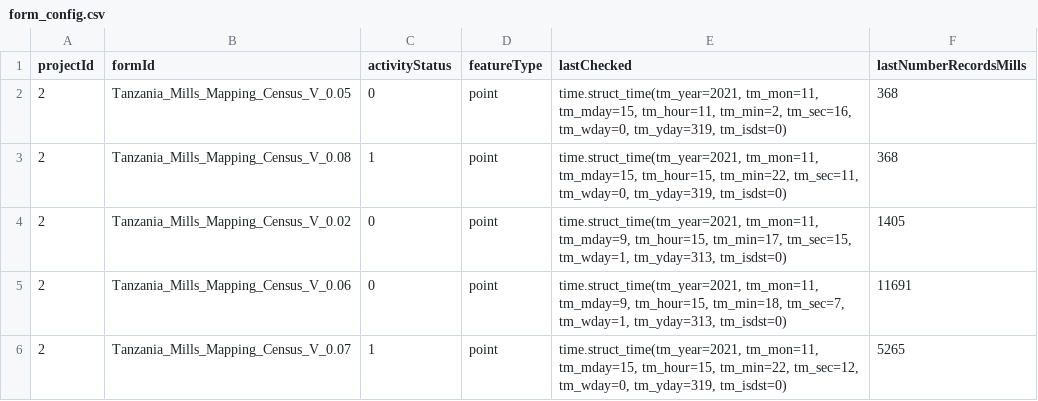
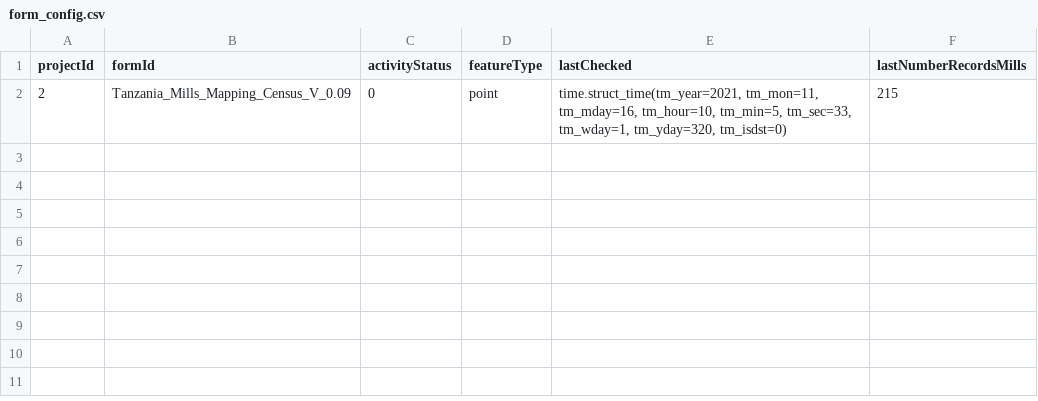
Before and after one commit to timlamec/MillsMap-1, a CSV file: app/static/form_config.csv, drawn as a sheet.

```diff
--- a/app/static/form_config.csv
+++ b/app/static/form_config.csv
@@ -1,6 +1,2 @@
 projectId,formId,activityStatus,featureType,lastChecked,lastNumberRecordsMills
-2,Tanzania_Mills_Mapping_Census_V_0.05,0,point,"time.struct_time(tm_year=2021, tm_mon=11, tm_mday=15, tm_hour=11, tm_min=2, tm_sec=16, tm_wday=0, tm_yday=319, tm_isdst=0)",368
-2,Tanzania_Mills_Mapping_Census_V_0.08,1,point,"time.struct_time(tm_year=2021, tm_mon=11, tm_mday=15, tm_hour=15, tm_min=22, tm_sec=11, tm_wday=0, tm_yday=319, tm_isdst=0)",368
-2,Tanzania_Mills_Mapping_Census_V_0.02,0,point,"time.struct_time(tm_year=2021, tm_mon=11, tm_mday=9, tm_hour=15, tm_min=17, tm_sec=15, tm_wday=1, tm_yday=313, tm_isdst=0)",1405
-2,Tanzania_Mills_Mapping_Census_V_0.06,0,point,"time.struct_time(tm_year=2021, tm_mon=11, tm_mday=9, tm_hour=15, tm_min=18, tm_sec=7, tm_wday=1, tm_yday=313, tm_isdst=0)",11691
-2,Tanzania_Mills_Mapping_Census_V_0.07,1,point,"time.struct_time(tm_year=2021, tm_mon=11, tm_mday=15, tm_hour=15, tm_min=22, tm_sec=12, tm_wday=0, tm_yday=319, tm_isdst=0)",5265
+2,Tanzania_Mills_Mapping_Census_V_0.09,0,point,"time.struct_time(tm_year=2021, tm_mon=11, tm_mday=16, tm_hour=10, tm_min=5, tm_sec=33, tm_wday=1, tm_yday=320, tm_isdst=0)",215
```
Also changed, not shown: 5 other files.
